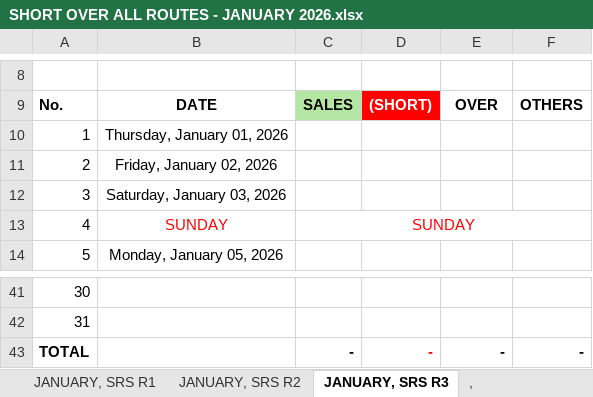
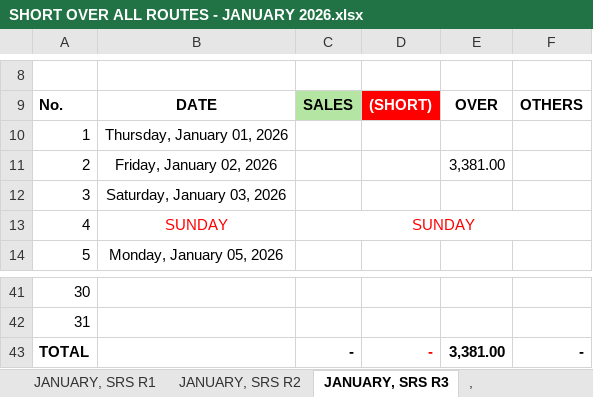
Before and after one commit to fliqlo/GBDS, an Excel workbook: GBDS JANUARY FILES 2026/SHORT OVER ALL ROUTES - JANUARY 2026.xlsx, sheet JANUARY, SRS R3, drawn as a sheet; only a part is shown, gaps mark what is left out; values as stored, in another font and other column widths than the file's, no borders; the diff names each change by its address in the sheet, - before the commit and + after, or states it on an @@ line.

```diff
--- a/GBDS JANUARY FILES 2026/SHORT OVER ALL ROUTES - JANUARY 2026.xlsx (sheet JANUARY, SRS R3)
+++ b/GBDS JANUARY FILES 2026/SHORT OVER ALL ROUTES - JANUARY 2026.xlsx (sheet JANUARY, SRS R3)
-E11: (empty)
+E11: 3,381.00
-E43: -
+E43: 3,381.00
```
Also changed, not shown: sheet JANUARY, SRS R1, sheet JANUARY, SRS R2, GBDS JANUARY FILES 2026/CSR MONTH OF JANUARY 2026.xlsx, GBDS JANUARY FILES 2026/MSIS - JANUARY 2026.xlsx, 1 other file.
